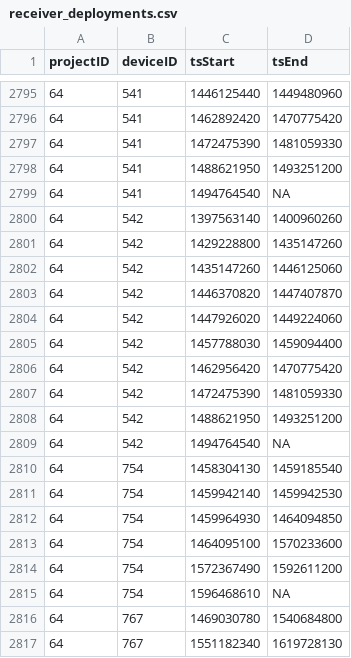
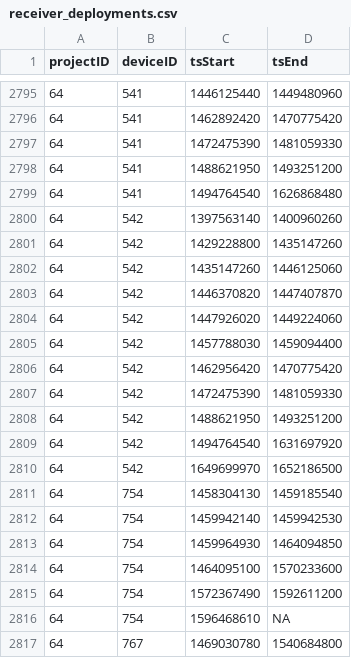
Before and after one commit to MotusWTS/motus-metadata-history, a CSV file: receiver_deployments.csv, drawn as a sheet; only a part is shown, gaps mark what is left out; the shorter side is filled out with more unchanged rows.

```diff
--- a/receiver_deployments.csv
+++ b/receiver_deployments.csv
@@ -2798,3 +2798,3 @@
 64,541,1488621950,1493251200
-64,541,1494764540,NA
+64,541,1494764540,1626868480
 64,542,1397563140,1400960260
@@ -2808,3 +2808,4 @@
 64,542,1488621950,1493251200
-64,542,1494764540,NA
+64,542,1494764540,1631697920
+64,542,1649699970,1652186500
 64,754,1458304130,1459185540
```
Also changed, not shown: 1 other file.
